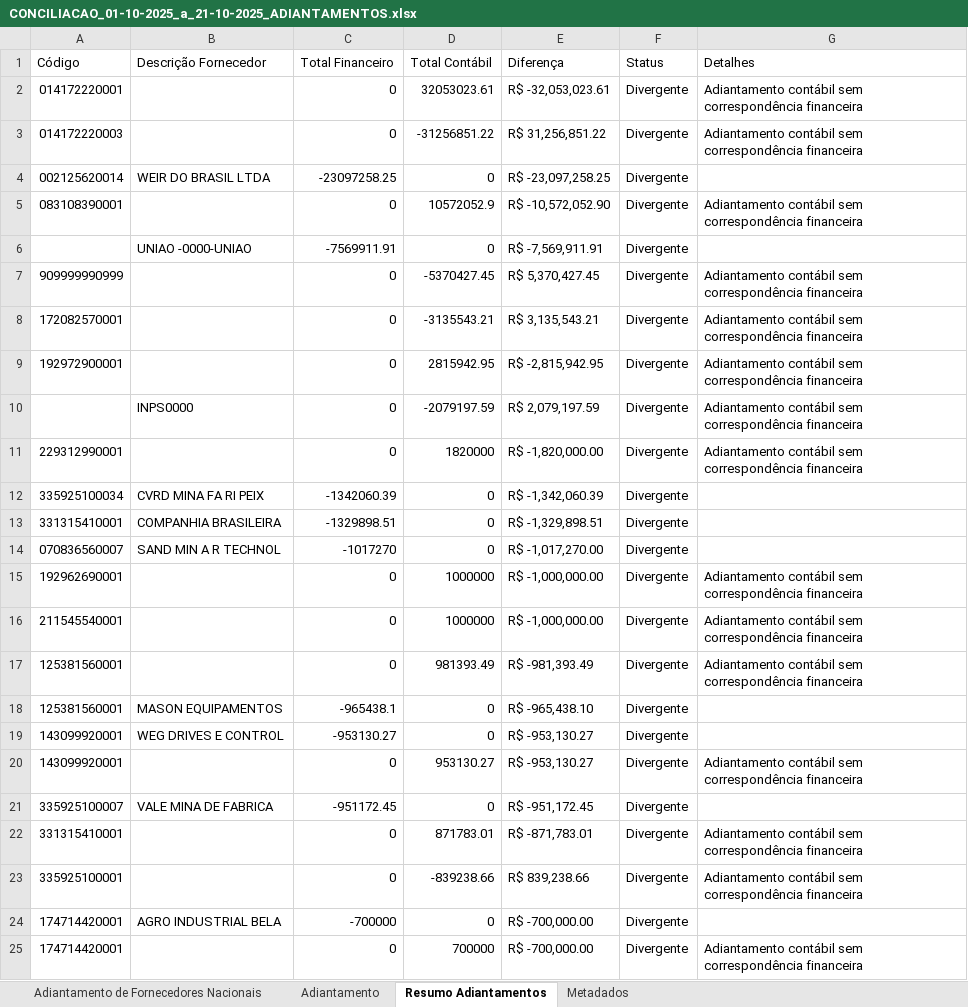
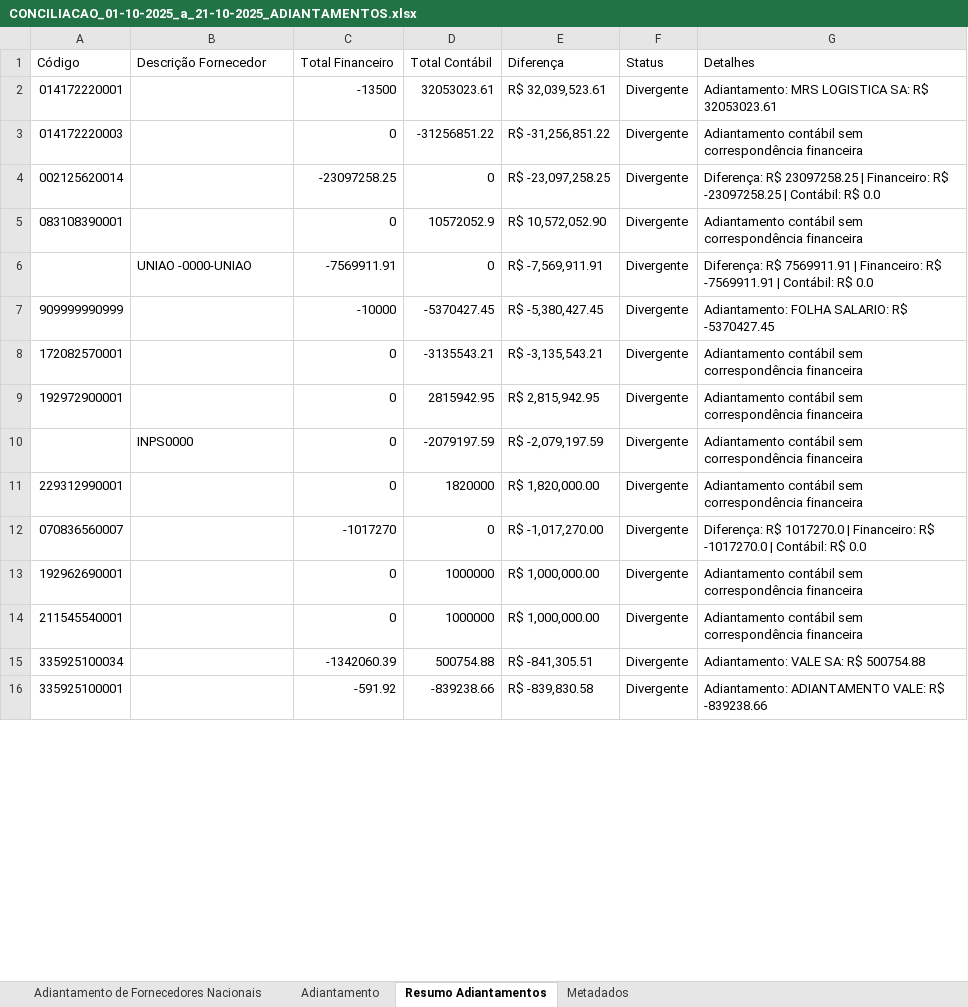
Before and after one commit to AndreDclick/itaminas-conciliacao-fornecedores, an Excel workbook: results/CONCILIACAO_01-10-2025_a_21-10-2025_ADIANTAMENTOS.xlsx, sheet Resumo Adiantamentos, drawn as a sheet; only a part is shown; values as stored, in another font and other column widths than the file's, no cell formats; removed rows and columns are numbered as before the commit, all else as after; the diff covers the shown part only; the diff names each change by its address in the sheet, - before the commit and + after, or states it on an @@ line.

Commit message:
ajuste planilha adiantamentos

```diff
--- a/results/CONCILIACAO_01-10-2025_a_21-10-2025_ADIANTAMENTOS.xlsx (sheet Resumo Adiantamentos)
+++ b/results/CONCILIACAO_01-10-2025_a_21-10-2025_ADIANTAMENTOS.xlsx (sheet Resumo Adiantamentos)
-C2 (Total Financeiro): 0
+C2 (Total Financeiro): -13500
-E2 (Diferença): R$ -32,053,023.61
+E2 (Diferença): R$ 32,039,523.61
-G2 (Detalhes): Adiantamento contábil sem correspondência financeira
+G2 (Detalhes): Adiantamento: MRS LOGISTICA SA: R$ 32053023.61
-E3 (Diferença): R$ 31,256,851.22
+E3 (Diferença): R$ -31,256,851.22
-B4 (Descrição Fornecedor): WEIR DO BRASIL LTDA
+B4 (Descrição Fornecedor): (empty)
-G4 (Detalhes): (empty)
+G4 (Detalhes): Diferença: R$ 23097258.25 | Financeiro: R$ -23097258.25 | Contábil: R$ 0.0
-E5 (Diferença): R$ -10,572,052.90
+E5 (Diferença): R$ 10,572,052.90
-G6 (Detalhes): (empty)
+G6 (Detalhes): Diferença: R$ 7569911.91 | Financeiro: R$ -7569911.91 | Contábil: R$ 0.0
-C7 (Total Financeiro): 0
+C7 (Total Financeiro): -10000
-E7 (Diferença): R$ 5,370,427.45
+E7 (Diferença): R$ -5,380,427.45
-G7 (Detalhes): Adiantamento contábil sem correspondência financeira
+G7 (Detalhes): Adiantamento: FOLHA SALARIO: R$ -5370427.45
-E8 (Diferença): R$ 3,135,543.21
+E8 (Diferença): R$ -3,135,543.21
-E9 (Diferença): R$ -2,815,942.95
+E9 (Diferença): R$ 2,815,942.95
-E10 (Diferença): R$ 2,079,197.59
+E10 (Diferença): R$ -2,079,197.59
-E11 (Diferença): R$ -1,820,000.00
+E11 (Diferença): R$ 1,820,000.00
-row 12: 335925100034 | CVRD MINA FA RI PEIX | -1342060.39 | 0 | R$ -1,342,060.39 | Divergente
-row 13: 331315410001 | COMPANHIA BRASILEIRA | -1329898.51 | 0 | R$ -1,329,898.51 | Divergente
-B12 (Descrição Fornecedor): SAND MIN A R TECHNOL
+B12 (Descrição Fornecedor): (empty)
-G12 (Detalhes): (empty)
+G12 (Detalhes): Diferença: R$ 1017270.0 | Financeiro: R$ -1017270.0 | Contábil: R$ 0.0
-E13:E14 (Diferença): R$ -1,000,000.00
+E13:E14 (Diferença): R$ 1,000,000.00
-row 17: 125381560001 |  | 0 | 981393.49 | R$ -981,393.49 | Divergente | Adiantamento contábil sem correspondência financeira
-row 18: 125381560001 | MASON EQUIPAMENTOS | -965438.1 | 0 | R$ -965,438.10 | Divergente
-row 19: 143099920001 | WEG DRIVES E CONTROL | -953130.27 | 0 | R$ -953,130.27 | Divergente
-row 20: 143099920001 |  | 0 | 953130.27 | R$ -953,130.27 | Divergente | Adiantamento contábil sem correspondência financeira
-row 21: 335925100007 | VALE MINA DE FABRICA | -951172.45 | 0 | R$ -951,172.45 | Divergente
-row 22: 331315410001 |  | 0 | 871783.01 | R$ -871,783.01 | Divergente | Adiantamento contábil sem correspondência financeira
+row 15: 335925100034 |  | -1342060.39 | 500754.88 | R$ -841,305.51 | Divergente | Adiantamento: VALE SA: R$ 500754.88
-C16 (Total Financeiro): 0
+C16 (Total Financeiro): -591.92
-E16 (Diferença): R$ 839,238.66
+E16 (Diferença): R$ -839,830.58
-G16 (Detalhes): Adiantamento contábil sem correspondência financeira
+G16 (Detalhes): Adiantamento: ADIANTAMENTO VALE: R$ -839238.66
-row 24: 174714420001 | AGRO INDUSTRIAL BELA | -700000 | 0 | R$ -700,000.00 | Divergente
-row 25: 174714420001 |  | 0 | 700000 | R$ -700,000.00 | Divergente | Adiantamento contábil sem correspondência financeira
```
Also changed, not shown: other rows of this sheet, sheet Metadados, cell formats, results/CONCILIACAO_01-10-2025_a_21-10-2025_FORNECEDORES.xlsx, 2 other files.
